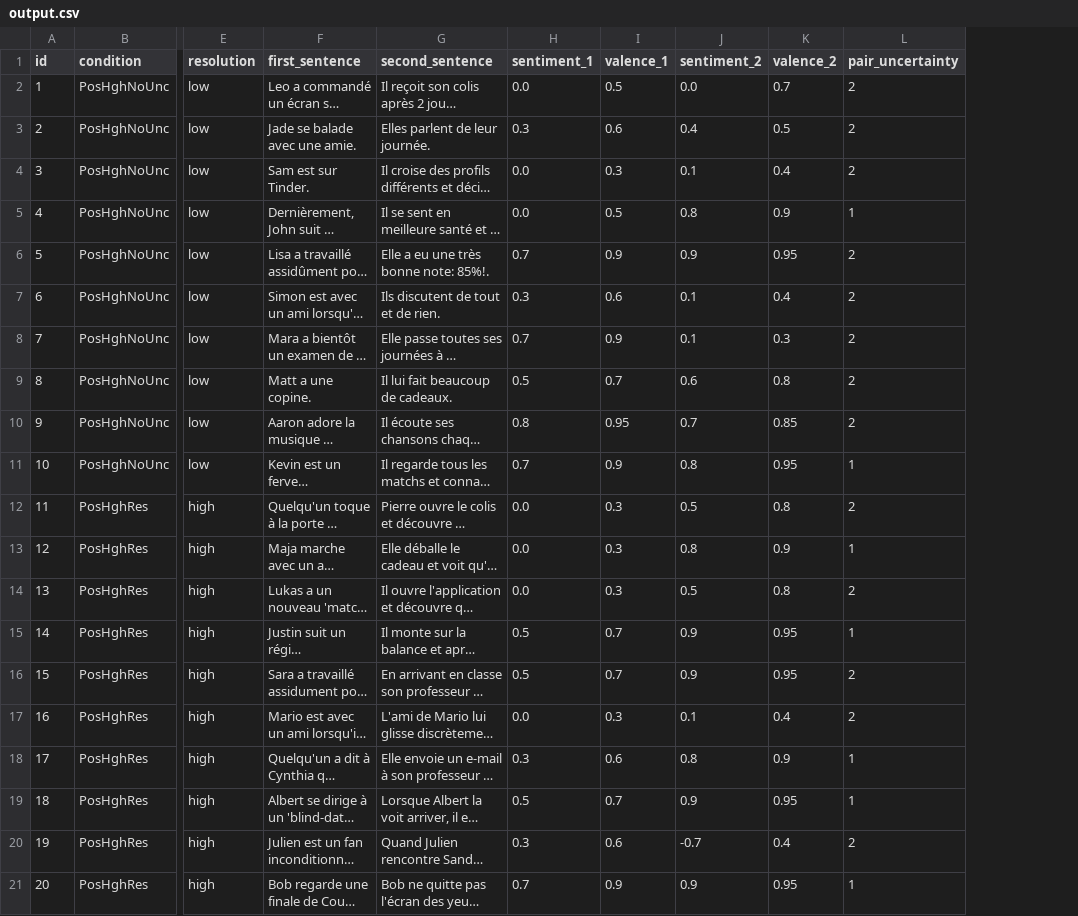
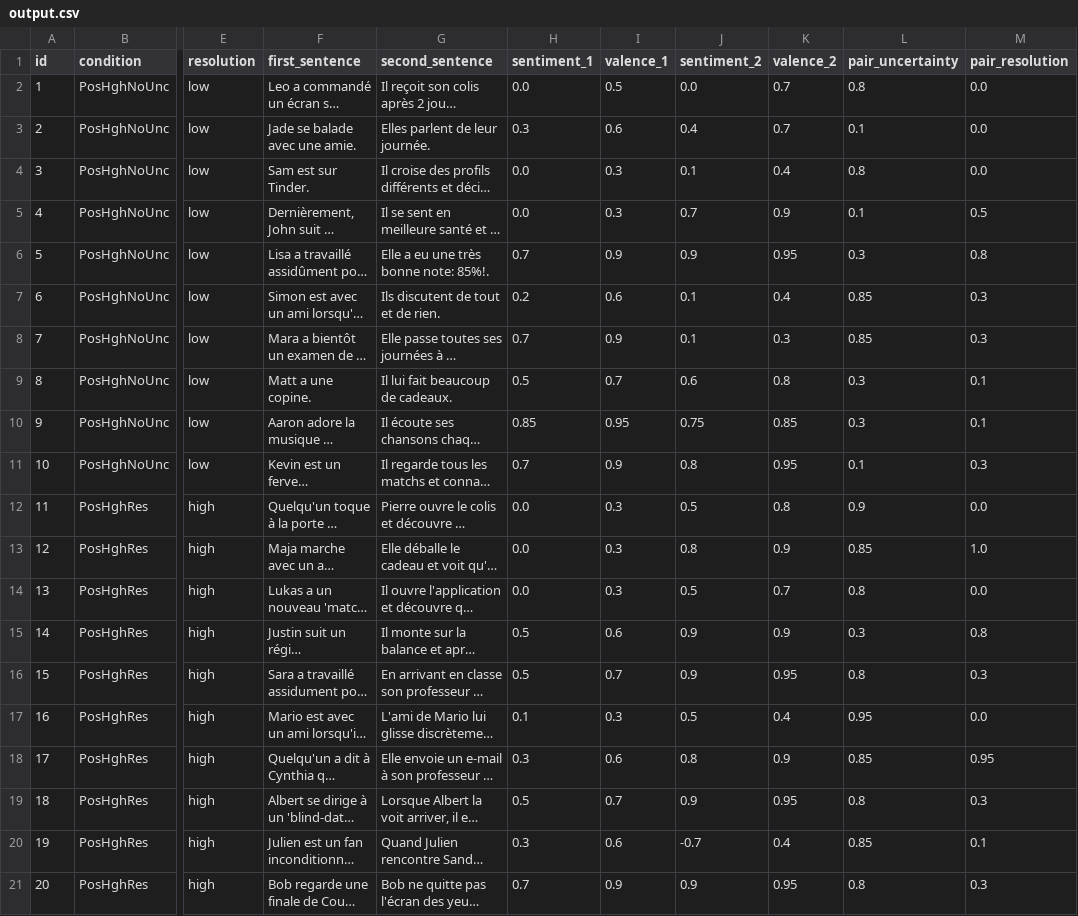
Before and after one commit to blancasanmi/objectivize_valence, a CSV file: data/output.csv, drawn as a sheet; only a part is shown, gaps mark what is left out; long unchanged cells end in …; the diff covers the shown part only; the diff names each change by its address in the sheet, - before the commit and + after, or states it on an @@ line.

```diff
--- a/data/output.csv
+++ b/data/output.csv
+column M (pair_resolution), rows 2-21: 0.0 | 0.0 | 0.0 | 0.5 | 0.8 | 0.3 | 0.3 | 0.1 | 0.1 | 0.3 | 0.0 | 1.0 | 0.0 | 0.8 | 0.3 | 0.0 | 0.95 | 0.3 | 0.1 | 0.3
-L2 (pair_uncertainty): 2
+L2 (pair_uncertainty): 0.8
-K3 (valence_2): 0.5
+K3 (valence_2): 0.7
-L3 (pair_uncertainty): 2
+L3 (pair_uncertainty): 0.1
-L4 (pair_uncertainty): 2
+L4 (pair_uncertainty): 0.8
-I5 (valence_1): 0.5
+I5 (valence_1): 0.3
-J5 (sentiment_2): 0.8
+J5 (sentiment_2): 0.7
-L5 (pair_uncertainty): 1
+L5 (pair_uncertainty): 0.1
-L6 (pair_uncertainty): 2
+L6 (pair_uncertainty): 0.3
-H7 (sentiment_1): 0.3
+H7 (sentiment_1): 0.2
-L7:L8 (pair_uncertainty): 2
+L7:L8 (pair_uncertainty): 0.85
-L9:L10 (pair_uncertainty): 2
+L9:L10 (pair_uncertainty): 0.3
-H10 (sentiment_1): 0.8
+H10 (sentiment_1): 0.85
-J10 (sentiment_2): 0.7
+J10 (sentiment_2): 0.75
-L11 (pair_uncertainty): 1
+L11 (pair_uncertainty): 0.1
-L12 (pair_uncertainty): 2
+L12 (pair_uncertainty): 0.9
-L13 (pair_uncertainty): 1
+L13 (pair_uncertainty): 0.85
-K14 (valence_2): 0.8
+K14 (valence_2): 0.7
-L14 (pair_uncertainty): 2
+L14 (pair_uncertainty): 0.8
-I15 (valence_1): 0.7
+I15 (valence_1): 0.6
-K15 (valence_2): 0.95
+K15 (valence_2): 0.9
-L15 (pair_uncertainty): 1
+L15 (pair_uncertainty): 0.3
-L16 (pair_uncertainty): 2
+L16 (pair_uncertainty): 0.8
-H17 (sentiment_1): 0.0
+H17 (sentiment_1): 0.1
-J17 (sentiment_2): 0.1
+J17 (sentiment_2): 0.5
-L17 (pair_uncertainty): 2
+L17 (pair_uncertainty): 0.95
-L18 (pair_uncertainty): 1
+L18 (pair_uncertainty): 0.85
-L19 (pair_uncertainty): 1
+L19 (pair_uncertainty): 0.8
-L20 (pair_uncertainty): 2
+L20 (pair_uncertainty): 0.85
-L21 (pair_uncertainty): 1
+L21 (pair_uncertainty): 0.8
```
Also changed, not shown: 1 removed row and 70 edited cells elsewhere in this file, 3 other files.
